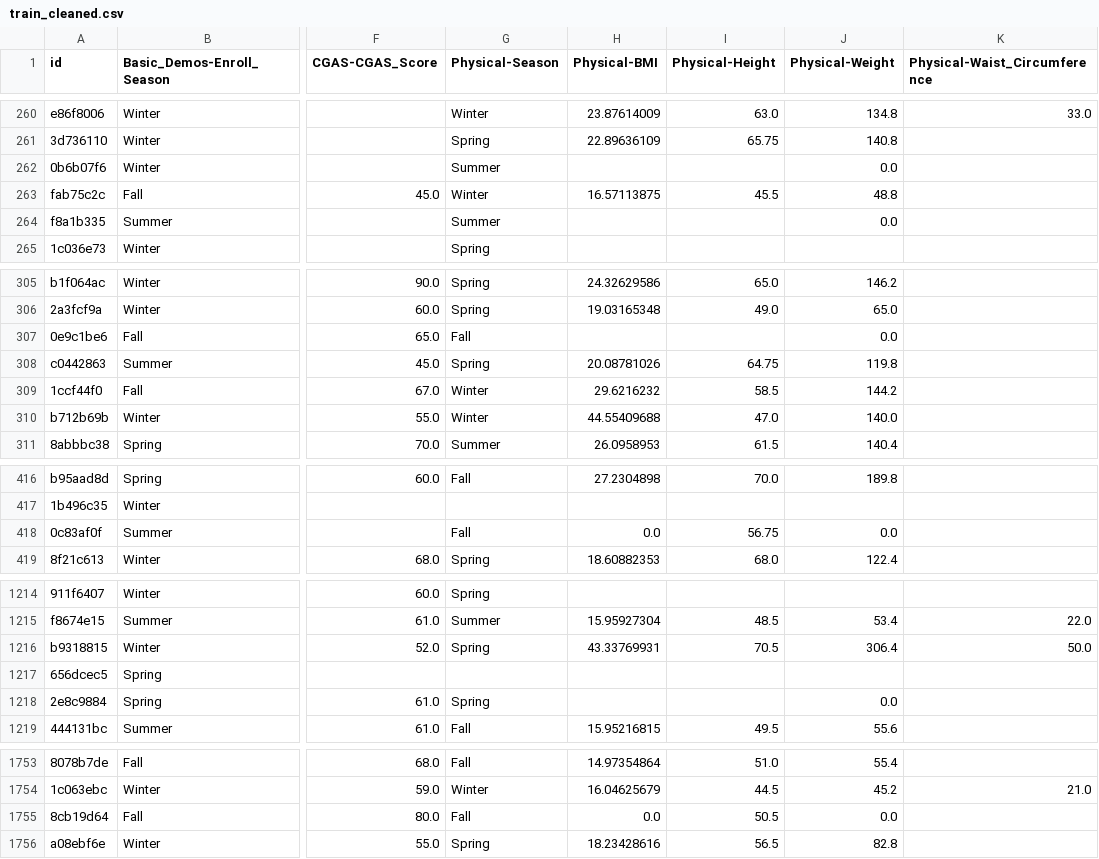
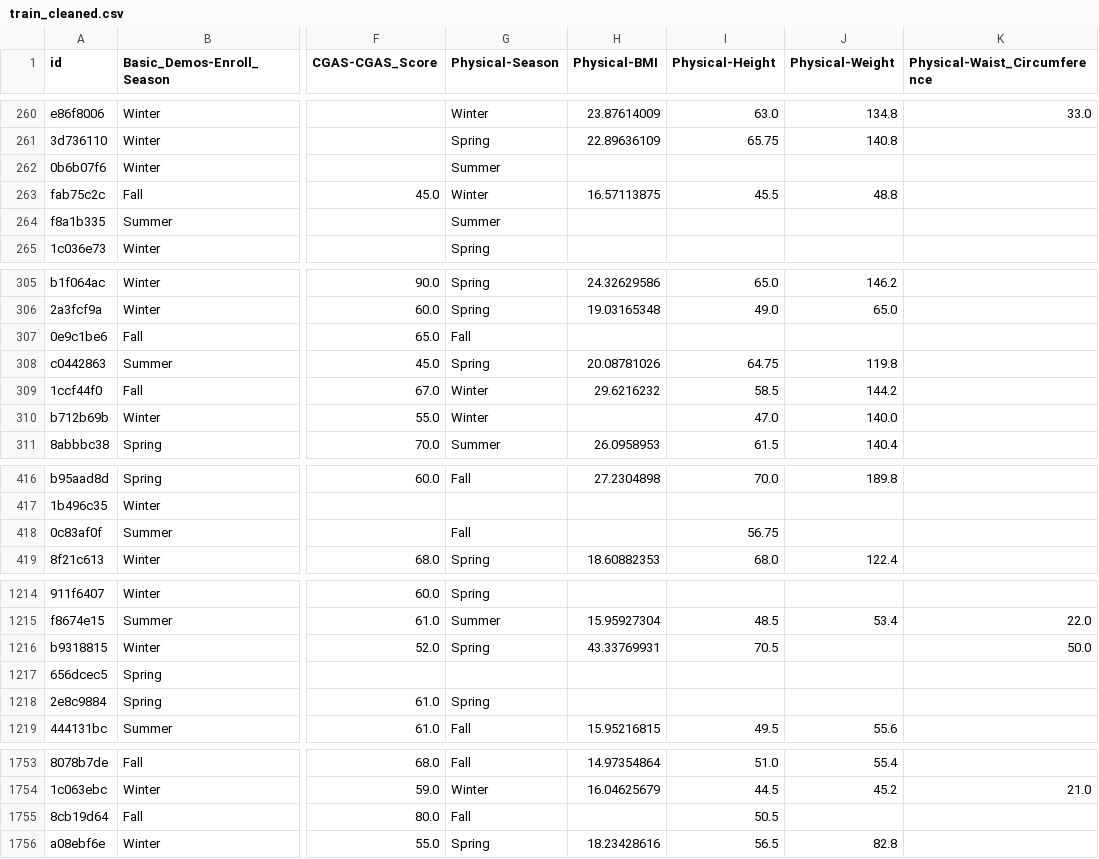
Before and after one commit to aarondweinberg/CMI_problematic_internet_use, a CSV file: train_cleaned.csv, drawn as a sheet; only a part is shown, gaps mark what is left out; the diff covers the shown part only; the diff names each change by its address in the sheet, - before the commit and + after, or states it on an @@ line.

```diff
--- a/train_cleaned.csv
+++ b/train_cleaned.csv
-J262 (Physical-Weight): 0.0
+J262 (Physical-Weight): (empty)
-J264 (Physical-Weight): 0.0
+J264 (Physical-Weight): (empty)
-J307 (Physical-Weight): 0.0
+J307 (Physical-Weight): (empty)
-H310 (Physical-BMI): 44.55409688
+H310 (Physical-BMI): (empty)
-H418 (Physical-BMI): 0.0
+H418 (Physical-BMI): (empty)
-J418 (Physical-Weight): 0.0
+J418 (Physical-Weight): (empty)
-J1216 (Physical-Weight): 306.4
+J1216 (Physical-Weight): (empty)
-J1218 (Physical-Weight): 0.0
+J1218 (Physical-Weight): (empty)
-H1755 (Physical-BMI): 0.0
+H1755 (Physical-BMI): (empty)
-J1755 (Physical-Weight): 0.0
+J1755 (Physical-Weight): (empty)
```
Also changed, not shown: 43 edited cells elsewhere in this file, 2 other files.
